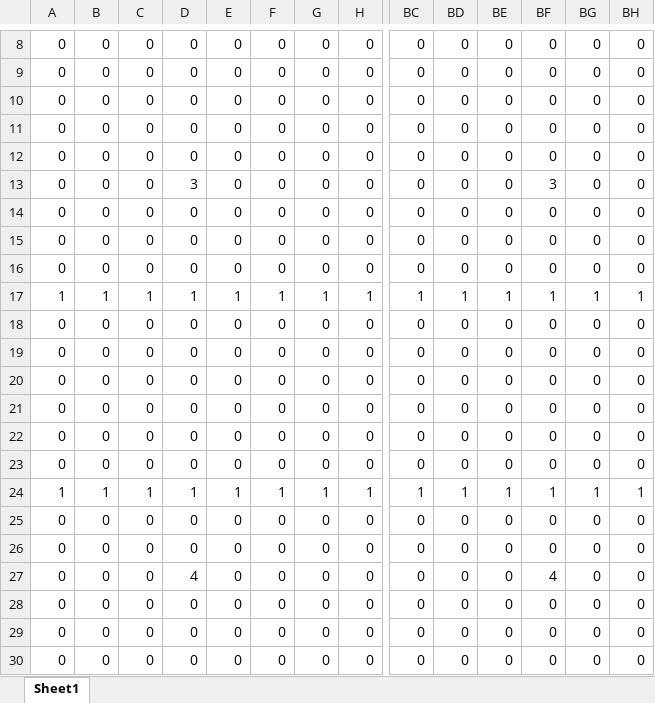
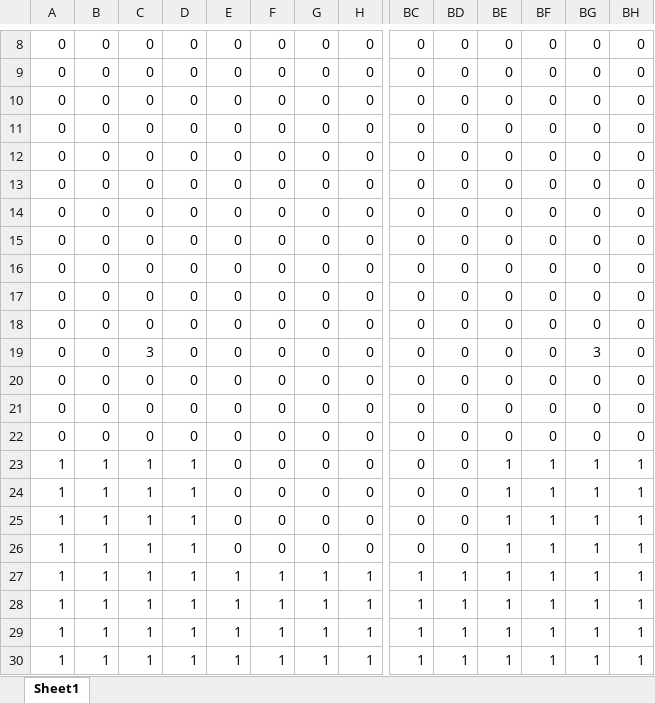
Before and after one commit to mori08/GameBattle, an Excel workbook: GameBattle/GameBattle/Asset/Data/stage_boei.xlsx, sheet Sheet1, drawn as a sheet; only a part is shown, gaps mark what is left out; values as stored, in another font and other column widths than the file's, no borders; conditional formats not drawn; removed rows and columns are numbered as before the commit, all else as after; rows hold the shown columns only; the diff names each change by its address in the sheet, - before the commit and + after, or states it on an @@ line.

```diff
--- a/GameBattle/GameBattle/Asset/Data/stage_boei.xlsx (sheet Sheet1)
+++ b/GameBattle/GameBattle/Asset/Data/stage_boei.xlsx (sheet Sheet1)
-row 13: 0 | 0 | 0 | 3 | 0 | 0 | 0 | 0 | 0 | 0 | 0 | 3 | 0 | 0
-row 17: 1 | 1 | 1 | 1 | 1 | 1 | 1 | 1 | 1 | 1 | 1 | 1 | 1 | 1
-row 18: 0 | 0 | 0 | 0 | 0 | 0 | 0 | 0 | 0 | 0 | 0 | 0 | 0 | 0
-row 19: 0 | 0 | 0 | 0 | 0 | 0 | 0 | 0 | 0 | 0 | 0 | 0 | 0 | 0
-row 20: 0 | 0 | 0 | 0 | 0 | 0 | 0 | 0 | 0 | 0 | 0 | 0 | 0 | 0
-row 24: 1 | 1 | 1 | 1 | 1 | 1 | 1 | 1 | 1 | 1 | 1 | 1 | 1 | 1
-C19: 0
+C19: 3
-BG19: 0
+BG19: 3
-row 26: 0 | 0 | 0 | 0 | 0 | 0 | 0 | 0 | 0 | 0 | 0 | 0 | 0 | 0
-row 27: 0 | 0 | 0 | 4 | 0 | 0 | 0 | 0 | 0 | 0 | 0 | 4 | 0 | 0
+row 23: 1 | 1 | 1 | 1 | 0 | 0 | 0 | 0 | 0 | 0 | 1 | 1 | 1 | 1
+row 24: 1 | 1 | 1 | 1 | 0 | 0 | 0 | 0 | 0 | 0 | 1 | 1 | 1 | 1
+row 25: 1 | 1 | 1 | 1 | 0 | 0 | 0 | 0 | 0 | 0 | 1 | 1 | 1 | 1
+row 26: 1 | 1 | 1 | 1 | 0 | 0 | 0 | 0 | 0 | 0 | 1 | 1 | 1 | 1
+row 27: 1 | 1 | 1 | 1 | 1 | 1 | 1 | 1 | 1 | 1 | 1 | 1 | 1 | 1
+row 28: 1 | 1 | 1 | 1 | 1 | 1 | 1 | 1 | 1 | 1 | 1 | 1 | 1 | 1
+row 29: 1 | 1 | 1 | 1 | 1 | 1 | 1 | 1 | 1 | 1 | 1 | 1 | 1 | 1
+row 30: 1 | 1 | 1 | 1 | 1 | 1 | 1 | 1 | 1 | 1 | 1 | 1 | 1 | 1
```
Also changed, not shown: GameBattle/GameBattle/Asset/Data/stage_goast.xlsx, GameBattle/GameBattle/Asset/Data/stage_kakure.xlsx, 29 other files.
